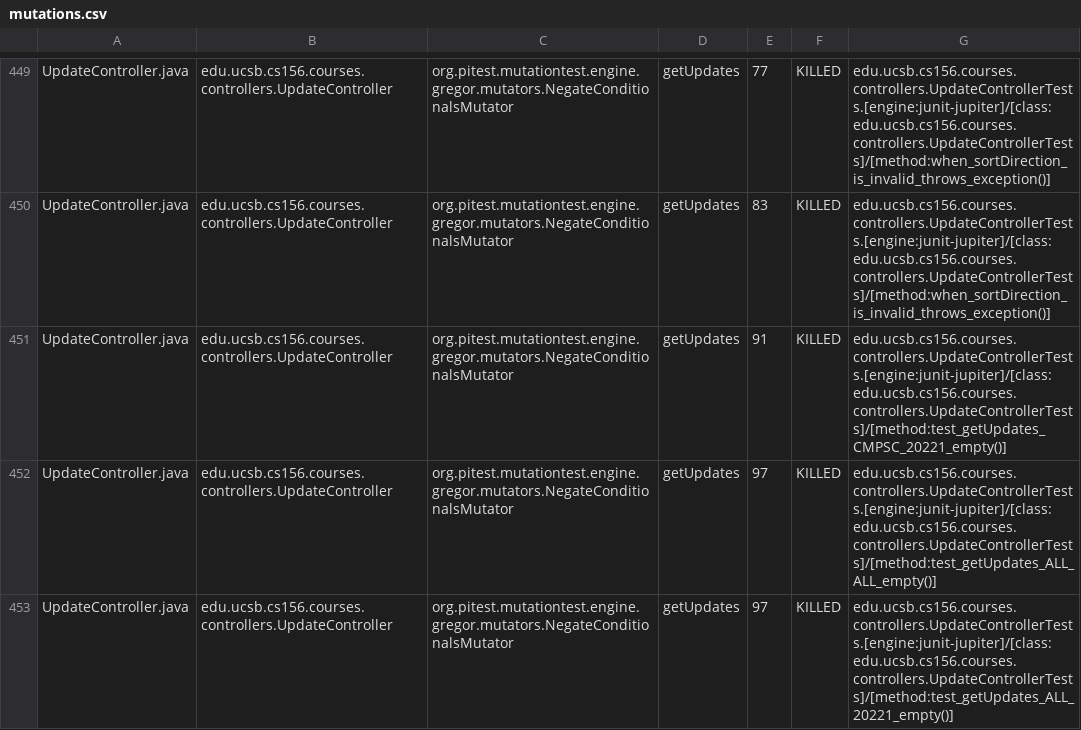
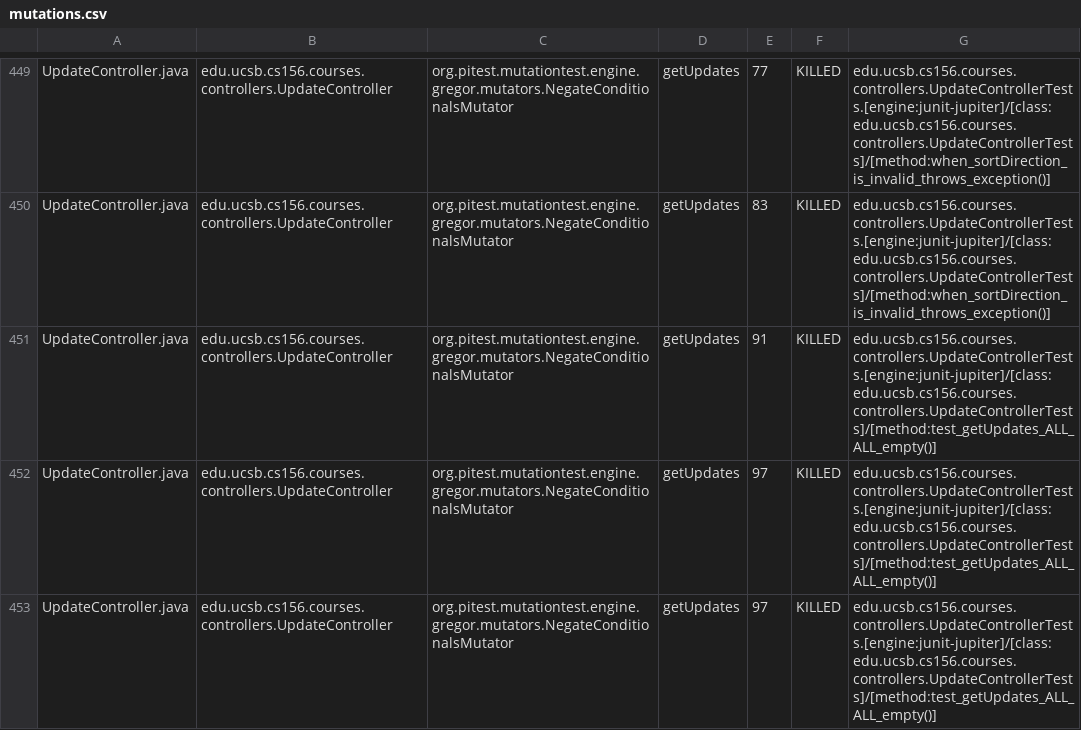
Before and after one commit to ucsb-cs156/proj-courses, a CSV file: prs/343/pitest/mutations.csv, drawn as a sheet; only a part is shown, gaps mark what is left out; the diff covers the shown part only.

Commit message:
Deploying to gh-pages from @ ucsb-cs156/proj-courses@7bfd9f399d4ec66d34b15dae1118fff3c3a3479c 🚀

```diff
--- a/prs/343/pitest/mutations.csv
+++ b/prs/343/pitest/mutations.csv
@@ -450,4 +450,4 @@ UpdateController.java,edu.ucsb.cs156.courses.controllers.UpdateController,org.pi
 UpdateController.java,edu.ucsb.cs156.courses.controllers.UpdateController,org.pitest.mutationtest.engine.gregor.mutators.NegateConditionalsMutator,getUpdates,83,KILLED,edu.ucsb.cs156.courses.controllers.UpdateControllerTests.[engine:junit-jupiter]/[class:edu.ucsb.cs156.courses.controllers.UpdateControllerTests]/[method:when_sortDirection_is_invalid_throws_exception()]
-UpdateController.java,edu.ucsb.cs156.courses.controllers.UpdateController,org.pitest.mutationtest.engine.gregor.mutators.NegateConditionalsMutator,getUpdates,91,KILLED,edu.ucsb.cs156.courses.controllers.UpdateControllerTests.[engine:junit-jupiter]/[class:edu.ucsb.cs156.courses.controllers.UpdateControllerTests]/[method:test_getUpdates_CMPSC_20221_empty()]
+UpdateController.java,edu.ucsb.cs156.courses.controllers.UpdateController,org.pitest.mutationtest.engine.gregor.mutators.NegateConditionalsMutator,getUpdates,91,KILLED,edu.ucsb.cs156.courses.controllers.UpdateControllerTests.[engine:junit-jupiter]/[class:edu.ucsb.cs156.courses.controllers.UpdateControllerTests]/[method:test_getUpdates_ALL_ALL_empty()]
 UpdateController.java,edu.ucsb.cs156.courses.controllers.UpdateController,org.pitest.mutationtest.engine.gregor.mutators.NegateConditionalsMutator,getUpdates,97,KILLED,edu.ucsb.cs156.courses.controllers.UpdateControllerTests.[engine:junit-jupiter]/[class:edu.ucsb.cs156.courses.controllers.UpdateControllerTests]/[method:test_getUpdates_ALL_ALL_empty()]
-UpdateController.java,edu.ucsb.cs156.courses.controllers.UpdateController,org.pitest.mutationtest.engine.gregor.mutators.NegateConditionalsMutator,getUpdates,97,KILLED,edu.ucsb.cs156.courses.controllers.UpdateControllerTests.[engine:junit-jupiter]/[class:edu.ucsb.cs156.courses.controllers.UpdateControllerTests]/[method:test_getUpdates_ALL_20221_empty()]
+UpdateController.java,edu.ucsb.cs156.courses.controllers.UpdateController,org.pitest.mutationtest.engine.gregor.mutators.NegateConditionalsMutator,getUpdates,97,KILLED,edu.ucsb.cs156.courses.controllers.UpdateControllerTests.[engine:junit-jupiter]/[class:edu.ucsb.cs156.courses.controllers.UpdateControllerTests]/[method:test_getUpdates_ALL_ALL_empty()]
```
Also changed, not shown: 1 added row, 1 removed row and 63 edited cells elsewhere in this file, 54 other files.
